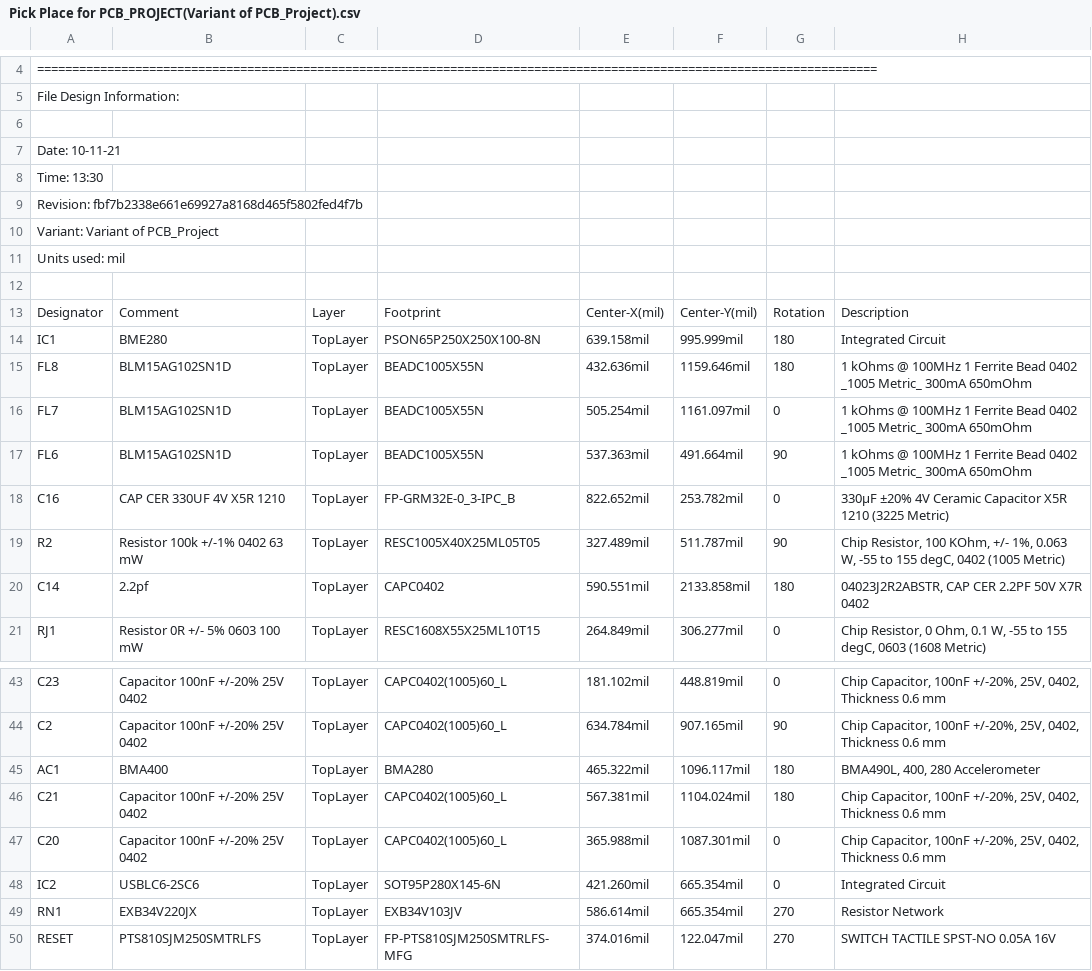
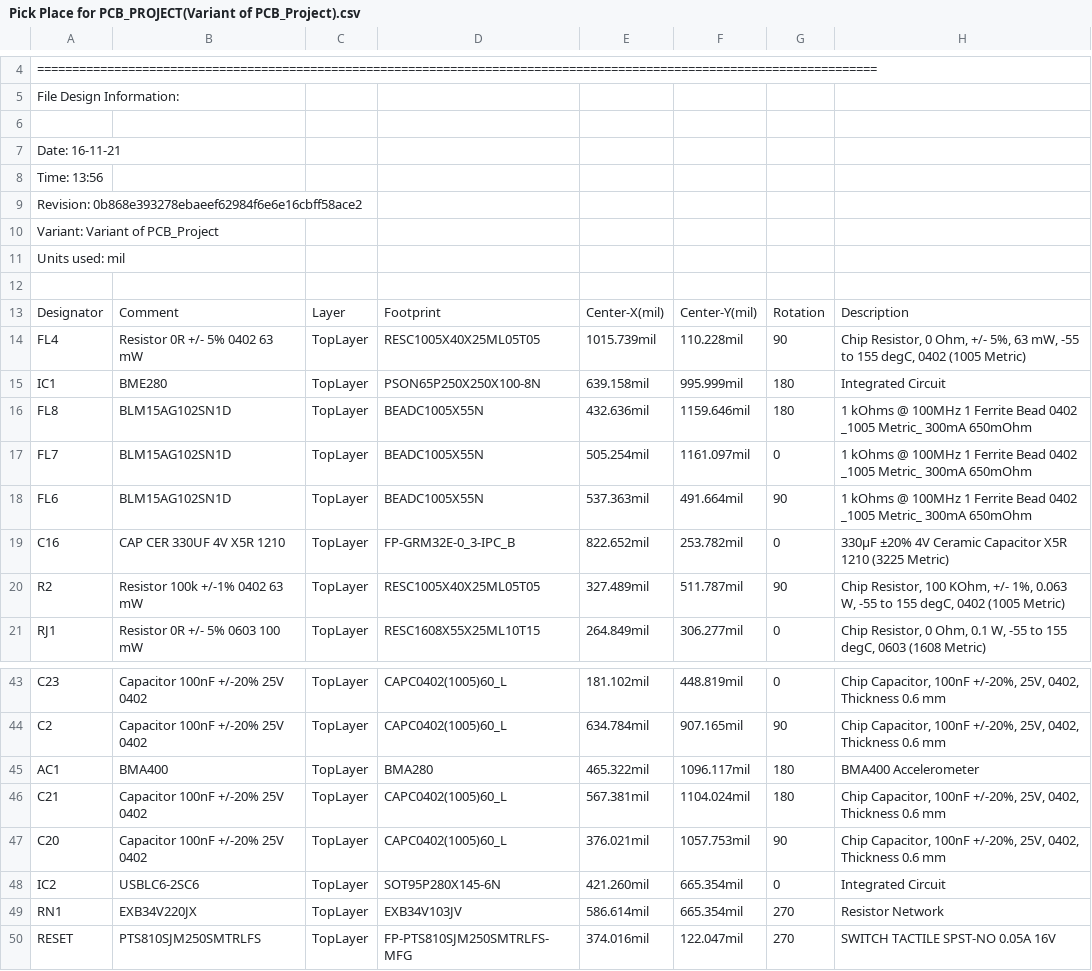
Before and after one commit to yibingwang64/pcl_sensor_PCB, a CSV file: Project Outputs for PCB_Project/Pick Place for PCB_PROJECT(Variant of PCB_Project).csv, drawn as a sheet; only a part is shown, gaps mark what is left out.

```diff
--- a/Project Outputs for PCB_Project/Pick Place for PCB_PROJECT(Variant of PCB_Project).csv
+++ b/Project Outputs for PCB_Project/Pick Place for PCB_PROJECT(Variant of PCB_Project).csv
@@ -6,5 +6,5 @@ File Design Information:
 
-Date:       10-11-21
-Time:       13:30
-Revision:   fbf7b2338e661e69927a8168d465f5802fed4f7b
+Date:       16-11-21
+Time:       13:56
+Revision:   0b868e393278ebaeef62984f6e6e16cbff58ace2
 Variant:    Variant of PCB_Project
@@ -13,2 +13,3 @@ Units used: mil
 "Designator","Comment","Layer","Footprint","Center-X(mil)","Center-Y(mil)","Rotation","Description"
+"FL4","Resistor 0R +/- 5% 0402 63 mW","TopLayer","RESC1005X40X25ML05T05","1015.739mil","110.228mil","90","Chip Resistor, 0 Ohm, +/- 5%, 63 mW, -55 to 155 degC, 0402 (1005 Metric)"
 "IC1","BME280","TopLayer","PSON65P250X250X100-8N","639.158mil","995.999mil","180","Integrated Circuit"
@@ -19,3 +20,2 @@ Units used: mil
 "R2","Resistor 100k +/-1% 0402 63 mW","TopLayer","RESC1005X40X25ML05T05","327.489mil","511.787mil","90","Chip Resistor, 100 KOhm, +/- 1%, 0.063 W, -55 to 155 degC, 0402 (1005 Metric)"
-"C14","2.2pf","TopLayer","CAPC0402","590.551mil","2133.858mil","180","04023J2R2ABSTR,  CAP CER 2.2PF 50V X7R 0402"
 "RJ1","Resistor 0R +/- 5% 0603 100 mW","TopLayer","RESC1608X55X25ML10T15","264.849mil","306.277mil","0","Chip Resistor, 0 Ohm, 0.1 W, -55 to 155 degC, 0603 (1608 Metric)"
@@ -44,5 +44,5 @@ Units used: mil
 "C2","Capacitor 100nF +/-20% 25V 0402","TopLayer","CAPC0402(1005)60_L","634.784mil","907.165mil","90","Chip Capacitor, 100nF +/-20%, 25V, 0402, Thickness 0.6 mm"
-"AC1","BMA400","TopLayer","BMA280","465.322mil","1096.117mil","180","BMA490L, 400, 280 Accelerometer"
+"AC1","BMA400","TopLayer","BMA280","465.322mil","1096.117mil","180","BMA400  Accelerometer"
 "C21","Capacitor 100nF +/-20% 25V 0402","TopLayer","CAPC0402(1005)60_L","567.381mil","1104.024mil","180","Chip Capacitor, 100nF +/-20%, 25V, 0402, Thickness 0.6 mm"
-"C20","Capacitor 100nF +/-20% 25V 0402","TopLayer","CAPC0402(1005)60_L","365.988mil","1087.301mil","0","Chip Capacitor, 100nF +/-20%, 25V, 0402, Thickness 0.6 mm"
+"C20","Capacitor 100nF +/-20% 25V 0402","TopLayer","CAPC0402(1005)60_L","376.021mil","1057.753mil","90","Chip Capacitor, 100nF +/-20%, 25V, 0402, Thickness 0.6 mm"
 "IC2","USBLC6-2SC6","TopLayer","SOT95P280X145-6N","421.260mil","665.354mil","0","Integrated Circuit"
```
Also changed, not shown: 59 other files.
